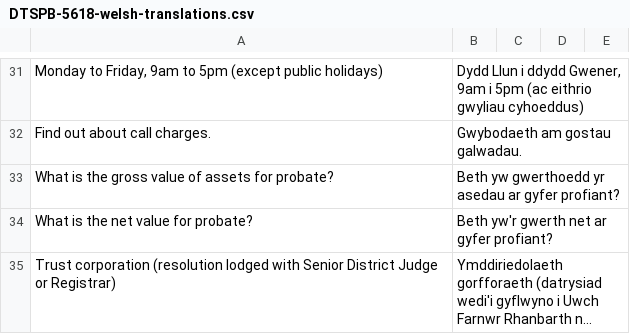
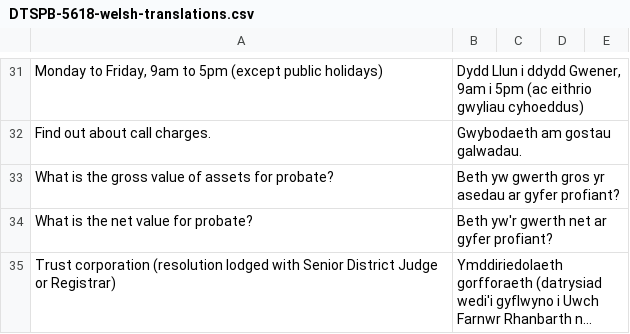
Before and after one commit to hmcts/probate-back-office, a CSV file: ccdImports/configFiles/CCD_Probate_Backoffice/DTSPB-5618-welsh-translations.csv, drawn as a sheet; only a part is shown, gaps mark what is left out; long unchanged cells end in …; the diff covers the shown part only; the diff names each change by its address in the sheet, - before the commit and + after, or states it on an @@ line.

```diff
--- a/ccdImports/configFiles/CCD_Probate_Backoffice/DTSPB-5618-welsh-translations.csv
+++ b/ccdImports/configFiles/CCD_Probate_Backoffice/DTSPB-5618-welsh-translations.csv
-B33: Beth yw gwerthoedd yr asedau…
+B33: Beth yw gwerth gros yr asedau…
```
Also changed, not shown: 3 edited cells elsewhere in this file.
